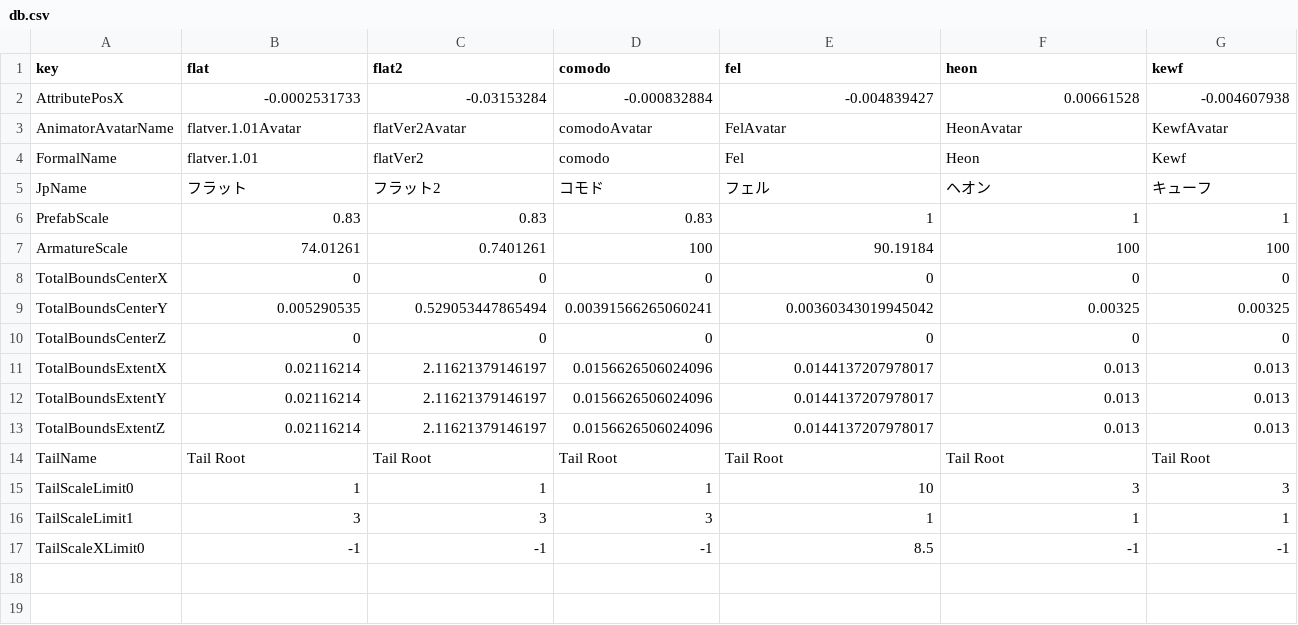
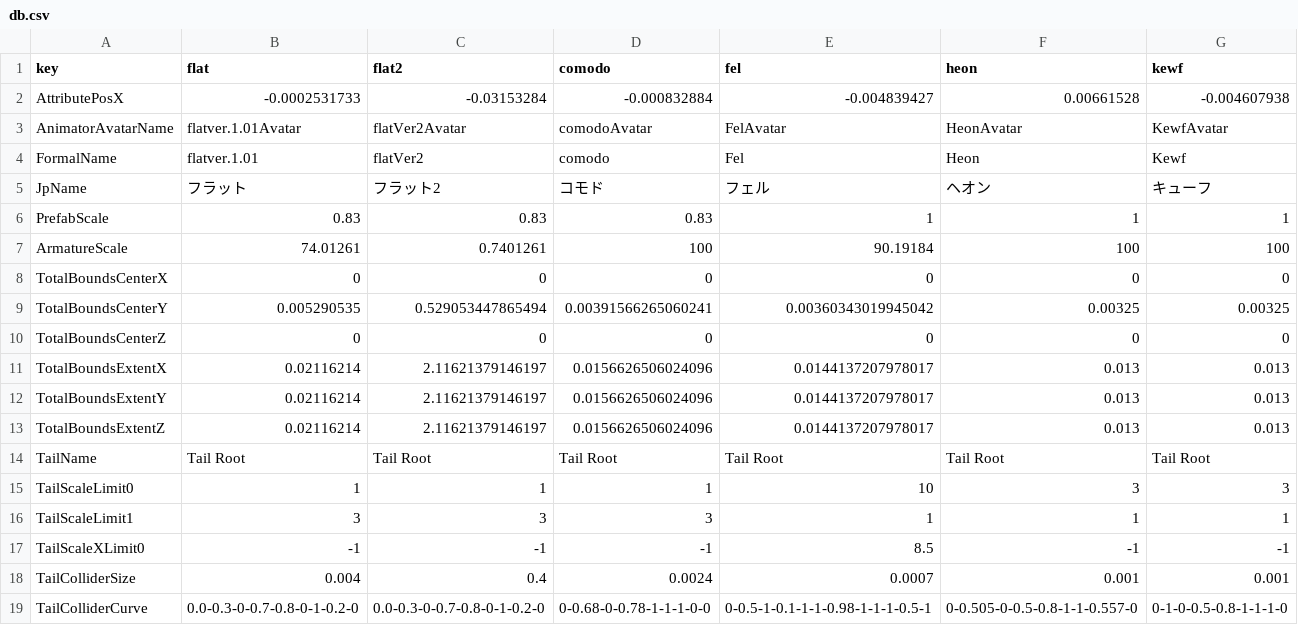
Before and after one commit to pandrabox/FlatsPlus, a CSV file: Assets/FlatsDB/db.csv, drawn as a sheet; the diff names each change by its address in the sheet, - before the commit and + after, or states it on an @@ line.

```diff
--- a/Assets/FlatsDB/db.csv
+++ b/Assets/FlatsDB/db.csv
+row 18: TailColliderSize | 0.004 | 0.4 | 0.0024 | 0.0007 | 0.001 | 0.001
+row 19: TailColliderCurve | 0.0-0.3-0-0.7-0.8-0-1-0.2-0 | 0.0-0.3-0-0.7-0.8-0-1-0.2-0 | 0-0.68-0-0.78-1-1-1-0-0 | 0-0.5-1-0.1-1-1-0.98-1-1-1-0.5-1 | 0-0.505-0-0.5-0.8-1-1-0.557-0 | 0-1-0-0.5-0.8-1-1-1-0
```
Also changed, not shown: 7 other files.
